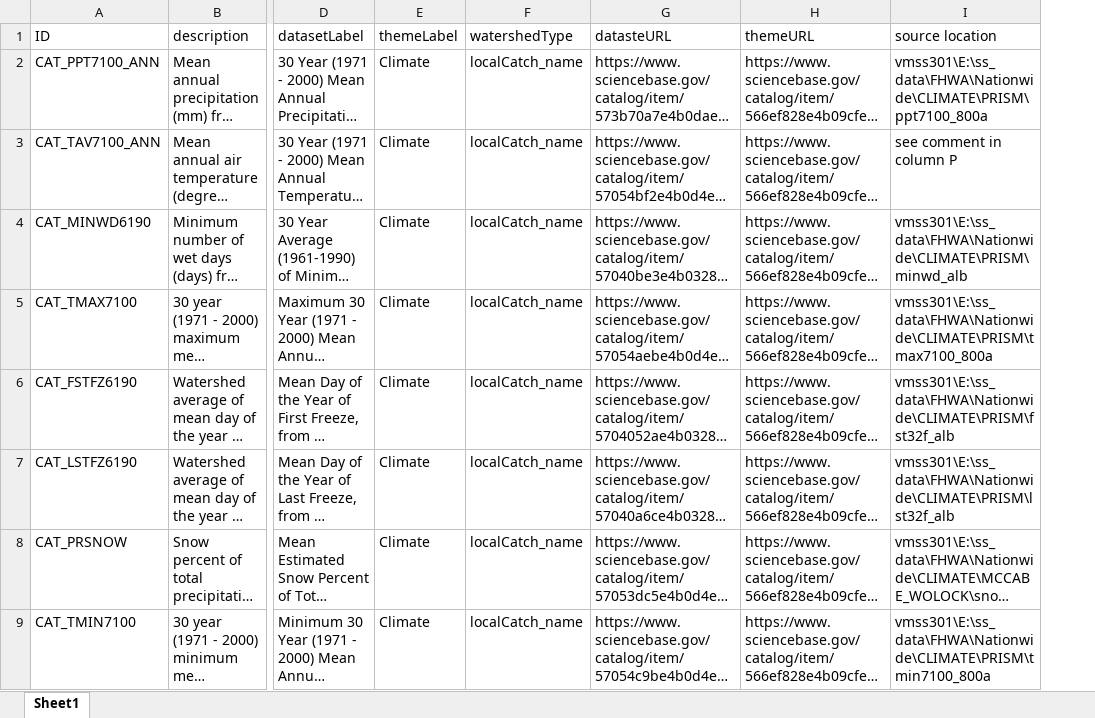
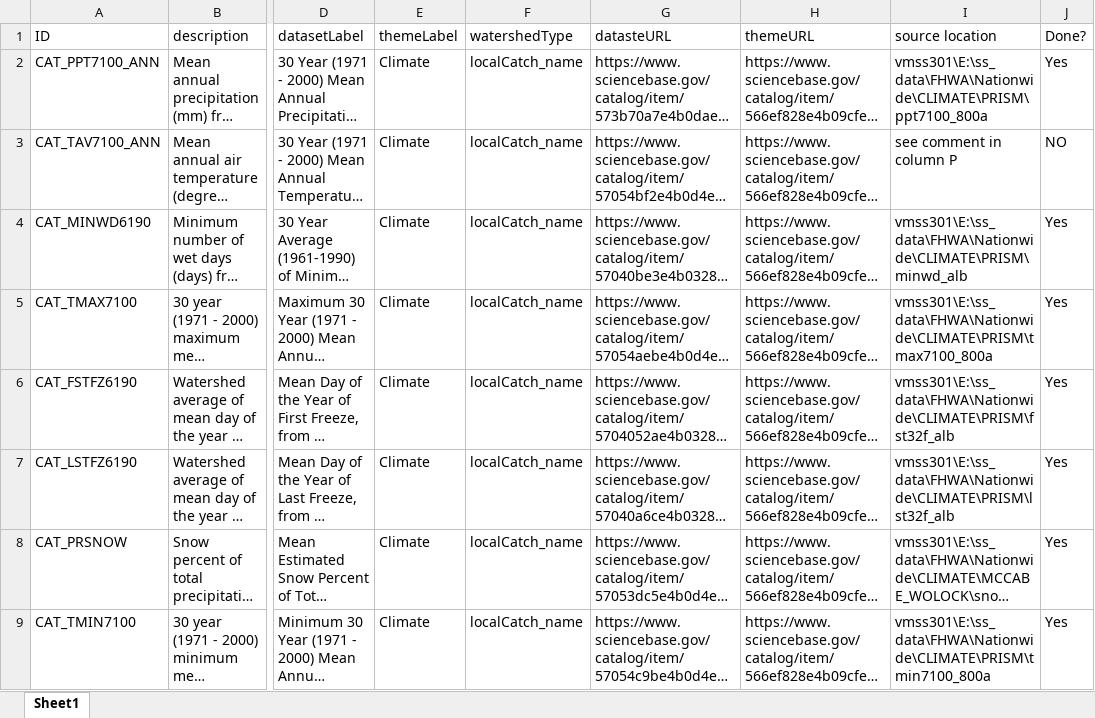
Before and after one commit to USGS-WiM/StreamStatsNationalServices, an Excel workbook: src/characteristics/data/Used in Models.xlsx, sheet Sheet1, drawn as a sheet; only a part is shown, gaps mark what is left out; long unchanged cells end in …; values as stored, in another font and other column widths than the file's, no borders; the diff names each change by its address in the sheet, - before the commit and + after, or states it on an @@ line.

Commit message:
Added Map Layers, cleaned up Characteristics

```diff
--- a/src/characteristics/data/Used in Models.xlsx (sheet Sheet1)
+++ b/src/characteristics/data/Used in Models.xlsx (sheet Sheet1)
+column J (Done?), rows 2-9: Yes | NO | Yes | Yes | Yes | Yes | Yes | Yes
```
Also changed, not shown: 1 other file.
